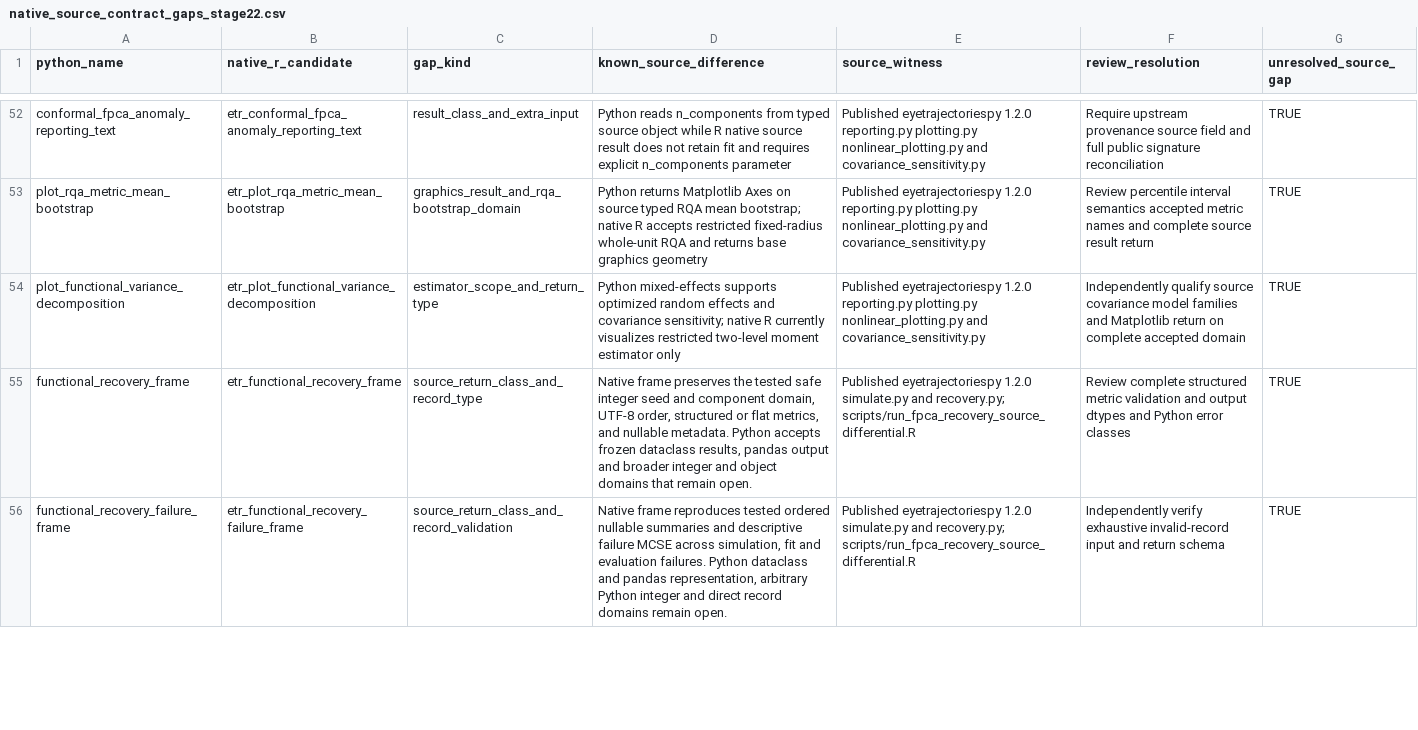
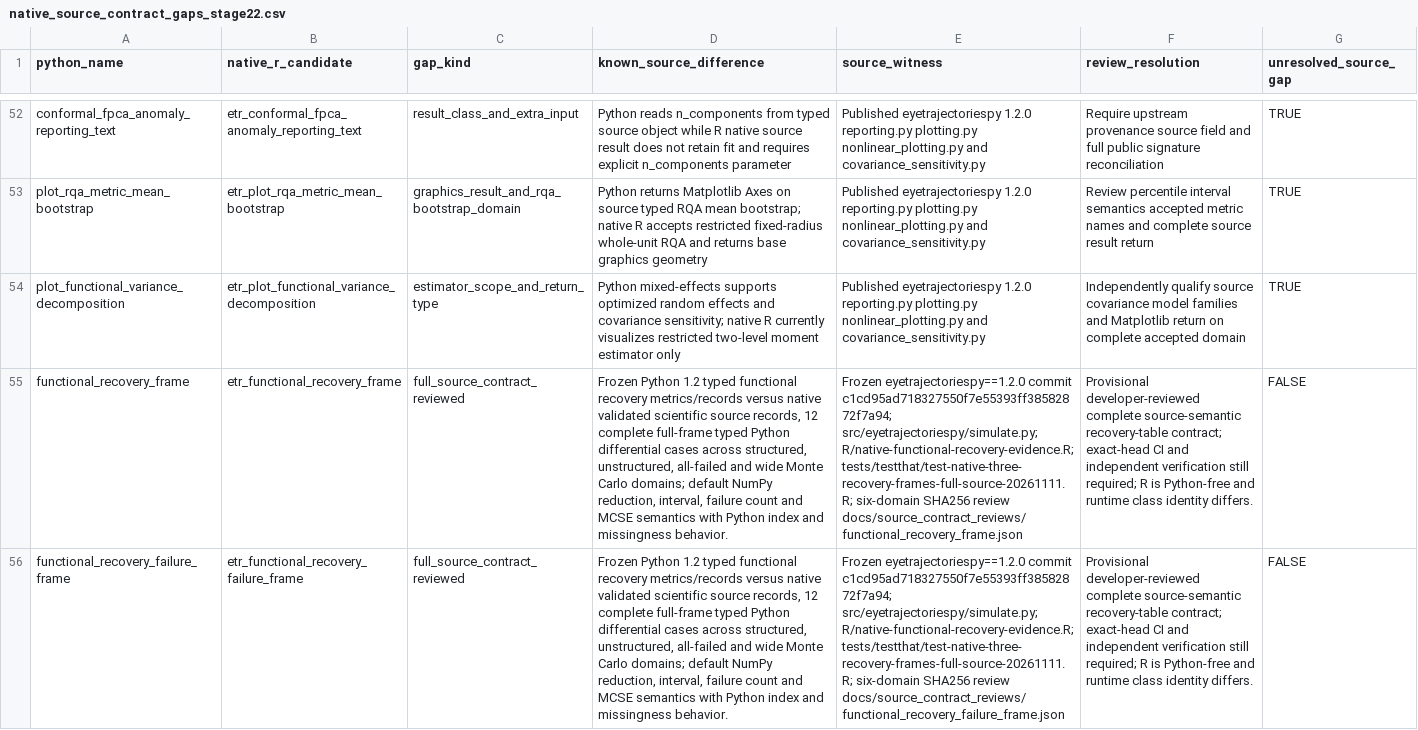
Before and after one commit to stefanosbalaskas/eyetrajectories, a CSV file: inst/extdata/native_source_contract_gaps_stage22.csv, drawn as a sheet; only a part is shown, gaps mark what is left out; the diff covers the shown part only; the diff names each change by its address in the sheet, - before the commit and + after, or states it on an @@ line.

Commit message:
Record three source-semantic recovery evidence and NumPy summary frame closures (370/508)

```diff
--- a/inst/extdata/native_source_contract_gaps_stage22.csv
+++ b/inst/extdata/native_source_contract_gaps_stage22.csv
-C55 (gap_kind): source_return_class_and_record_type
+C55 (gap_kind): full_source_contract_reviewed
-D55 (known_source_difference): Native frame preserves the tested safe integer seed and component domain, UTF-8 order, structured or flat metrics, and nullable metadata. Python accepts frozen dataclass results, pandas output and broader integer and object domains that remain open.
+D55 (known_source_difference): Frozen Python 1.2 typed functional recovery metrics/records versus native validated scientific source records, 12 complete full-frame typed Python differential cases across structured, unstructured, all-failed and wide Monte Carlo domains; default NumPy reduction, interval, failure count and MCSE semantics with Python index and missingness behavior.
-E55 (source_witness): Published eyetrajectoriespy 1.2.0 simulate.py and recovery.py; scripts/run_fpca_recovery_source_differential.R
+E55 (source_witness): Frozen eyetrajectoriespy==1.2.0 commit c1cd95ad718327550f7e55393ff38582872f7a94; src/eyetrajectoriespy/simulate.py; R/native-functional-recovery-evidence.R; tests/testthat/test-native-three-recovery-frames-full-source-20261111.R; six-domain SHA256 review docs/source_contract_reviews/functional_recovery_frame.json
-F55 (review_resolution): Review complete structured metric validation and output dtypes and Python error classes
+F55 (review_resolution): Provisional developer-reviewed complete source-semantic recovery-table contract; exact-head CI and independent verification still required; R is Python-free and runtime class identity differs.
-G55:G56 (unresolved_source_gap): TRUE
+G55:G56 (unresolved_source_gap): FALSE
-C56 (gap_kind): source_return_class_and_record_validation
+C56 (gap_kind): full_source_contract_reviewed
-D56 (known_source_difference): Native frame reproduces tested ordered nullable summaries and descriptive failure MCSE across simulation, fit and evaluation failures. Python dataclass and pandas representation, arbitrary Python integer and direct record domains remain open.
+D56 (known_source_difference): Frozen Python 1.2 typed functional recovery metrics/records versus native validated scientific source records, 12 complete full-frame typed Python differential cases across structured, unstructured, all-failed and wide Monte Carlo domains; default NumPy reduction, interval, failure count and MCSE semantics with Python index and missingness behavior.
-E56 (source_witness): Published eyetrajectoriespy 1.2.0 simulate.py and recovery.py; scripts/run_fpca_recovery_source_differential.R
+E56 (source_witness): Frozen eyetrajectoriespy==1.2.0 commit c1cd95ad718327550f7e55393ff38582872f7a94; src/eyetrajectoriespy/simulate.py; R/native-functional-recovery-evidence.R; tests/testthat/test-native-three-recovery-frames-full-source-20261111.R; six-domain SHA256 review docs/source_contract_reviews/functional_recovery_failure_frame.json
-F56 (review_resolution): Independently verify exhaustive invalid-record input and return schema
+F56 (review_resolution): Provisional developer-reviewed complete source-semantic recovery-table contract; exact-head CI and independent verification still required; R is Python-free and runtime class identity differs.
```
Also changed, not shown: 5 edited cells elsewhere in this file.
